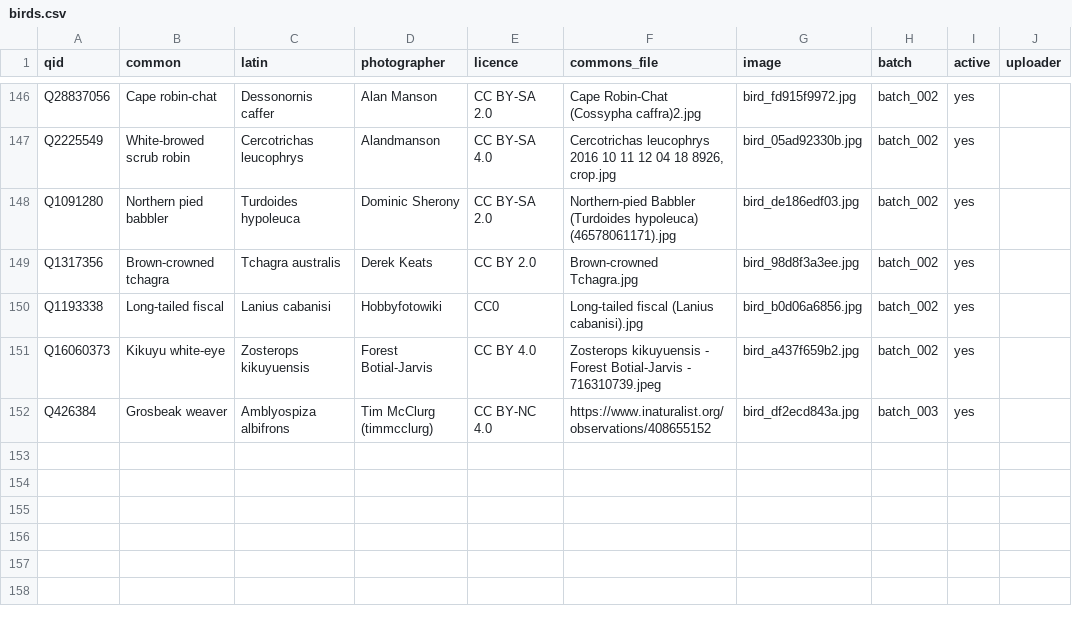
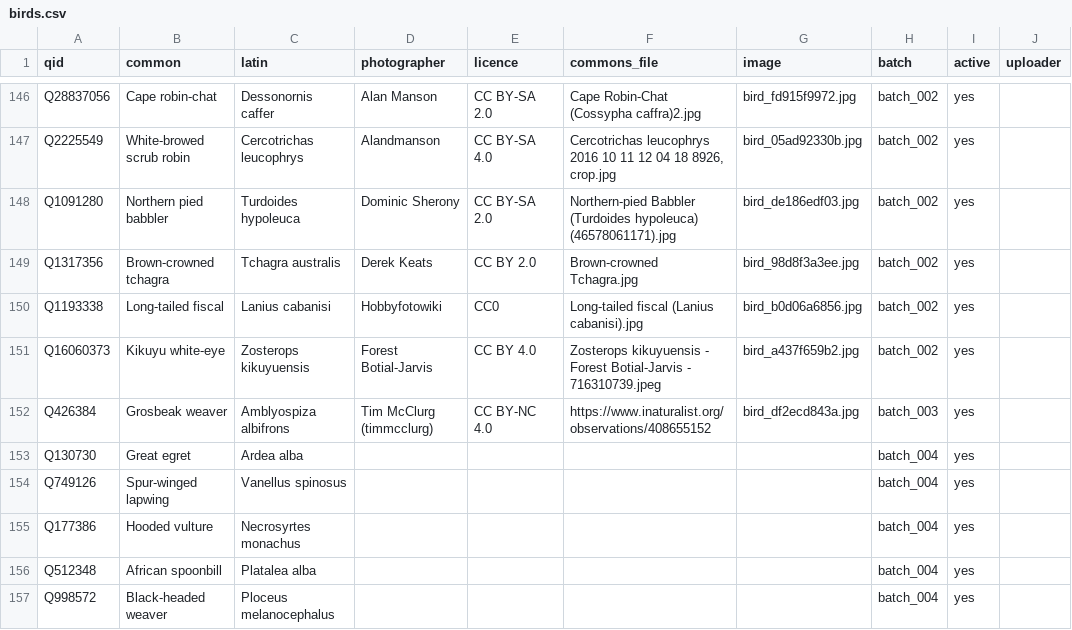
Before and after one commit to alxmjo/birds-kenya, a CSV file: birds.csv, drawn as a sheet; only a part is shown, gaps mark what is left out; the diff names each change by its address in the sheet, - before the commit and + after, or states it on an @@ line.

```diff
--- a/birds.csv
+++ b/birds.csv
+row 153: Q130730 | Great egret | Ardea alba |  |  |  |  | batch_004 | yes
+row 154: Q749126 | Spur-winged lapwing | Vanellus spinosus |  |  |  |  | batch_004 | yes
+row 155: Q177386 | Hooded vulture | Necrosyrtes monachus |  |  |  |  | batch_004 | yes
+row 156: Q512348 | African spoonbill | Platalea alba |  |  |  |  | batch_004 | yes
+row 157: Q998572 | Black-headed weaver | Ploceus melanocephalus |  |  |  |  | batch_004 | yes
```
